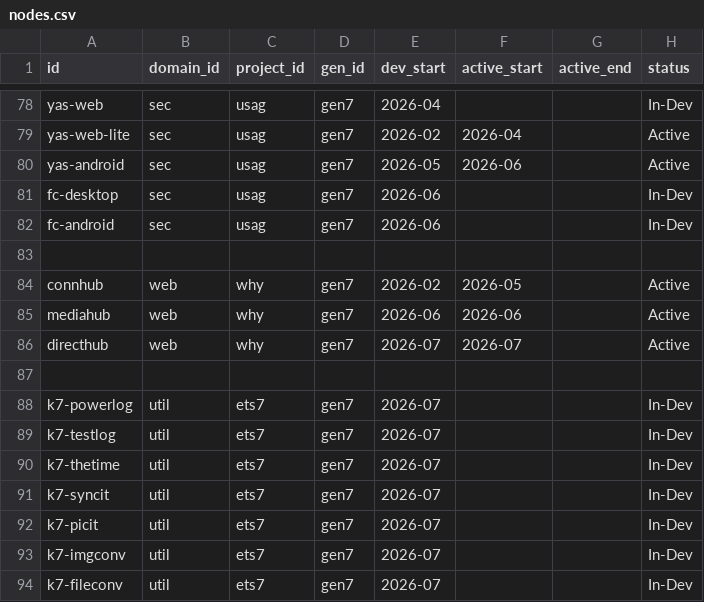
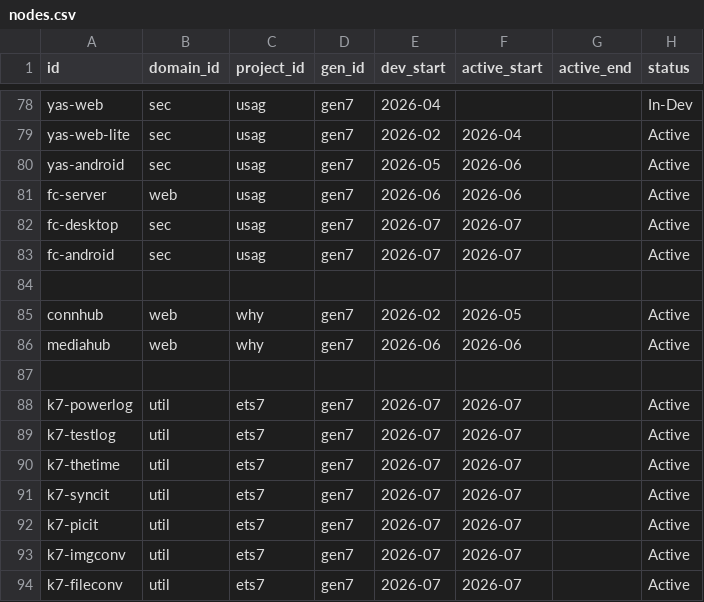
Before and after one commit to taewook427/WebMain, a CSV file: devHistory/nodes.csv, drawn as a sheet; only a part is shown, gaps mark what is left out.

Commit message:
updated data

```diff
--- a/devHistory/nodes.csv
+++ b/devHistory/nodes.csv
@@ -80,4 +80,5 @@ yas-web-lite,sec,usag,gen7,2026-02,2026-04,,Active
 yas-android,sec,usag,gen7,2026-05,2026-06,,Active
-fc-desktop,sec,usag,gen7,2026-06,,,In-Dev
-fc-android,sec,usag,gen7,2026-06,,,In-Dev
+fc-server,web,usag,gen7,2026-06,2026-06,,Active
+fc-desktop,sec,usag,gen7,2026-07,2026-07,,Active
+fc-android,sec,usag,gen7,2026-07,2026-07,,Active
 
@@ -85,10 +86,9 @@ connhub,web,why,gen7,2026-02,2026-05,,Active
 mediahub,web,why,gen7,2026-06,2026-06,,Active
-directhub,web,why,gen7,2026-07,2026-07,,Active
 
-k7-powerlog,util,ets7,gen7,2026-07,,,In-Dev
-k7-testlog,util,ets7,gen7,2026-07,,,In-Dev
-k7-thetime,util,ets7,gen7,2026-07,,,In-Dev
-k7-syncit,util,ets7,gen7,2026-07,,,In-Dev
-k7-picit,util,ets7,gen7,2026-07,,,In-Dev
-k7-imgconv,util,ets7,gen7,2026-07,,,In-Dev
-k7-fileconv,util,ets7,gen7,2026-07,,,In-Dev
+k7-powerlog,util,ets7,gen7,2026-07,2026-07,,Active
+k7-testlog,util,ets7,gen7,2026-07,2026-07,,Active
+k7-thetime,util,ets7,gen7,2026-07,2026-07,,Active
+k7-syncit,util,ets7,gen7,2026-07,2026-07,,Active
+k7-picit,util,ets7,gen7,2026-07,2026-07,,Active
+k7-imgconv,util,ets7,gen7,2026-07,2026-07,,Active
+k7-fileconv,util,ets7,gen7,2026-07,2026-07,,Active
```
Also changed, not shown: devHistory/contents.csv, devHistory/edges.csv.
